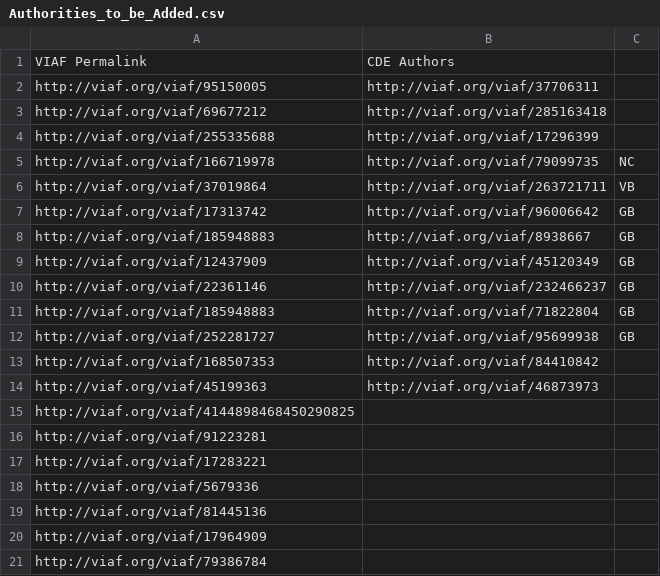
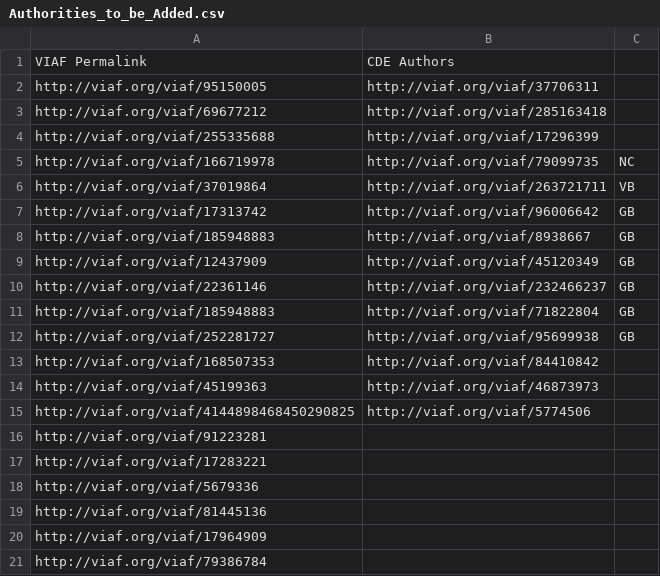
Before and after one commit to DigitalLatin/teubner, a CSV file: Authorities_to_be_Added.csv, drawn as a sheet.

Commit message:
viaf ids added

```diff
--- a/Authorities_to_be_Added.csv
+++ b/Authorities_to_be_Added.csv
@@ -14,3 +14,3 @@ http://viaf.org/viaf/168507353,http://viaf.org/viaf/84410842,
 http://viaf.org/viaf/45199363,http://viaf.org/viaf/46873973,
-http://viaf.org/viaf/4144898468450290825,,
+http://viaf.org/viaf/4144898468450290825,http://viaf.org/viaf/5774506,
 http://viaf.org/viaf/91223281,,
```
